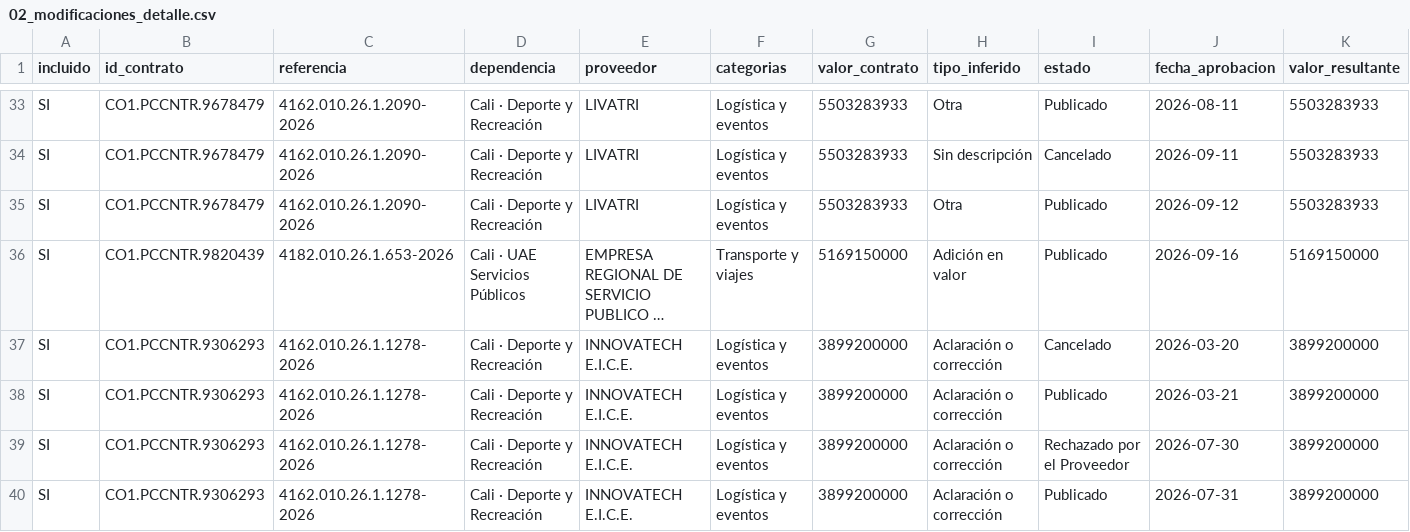
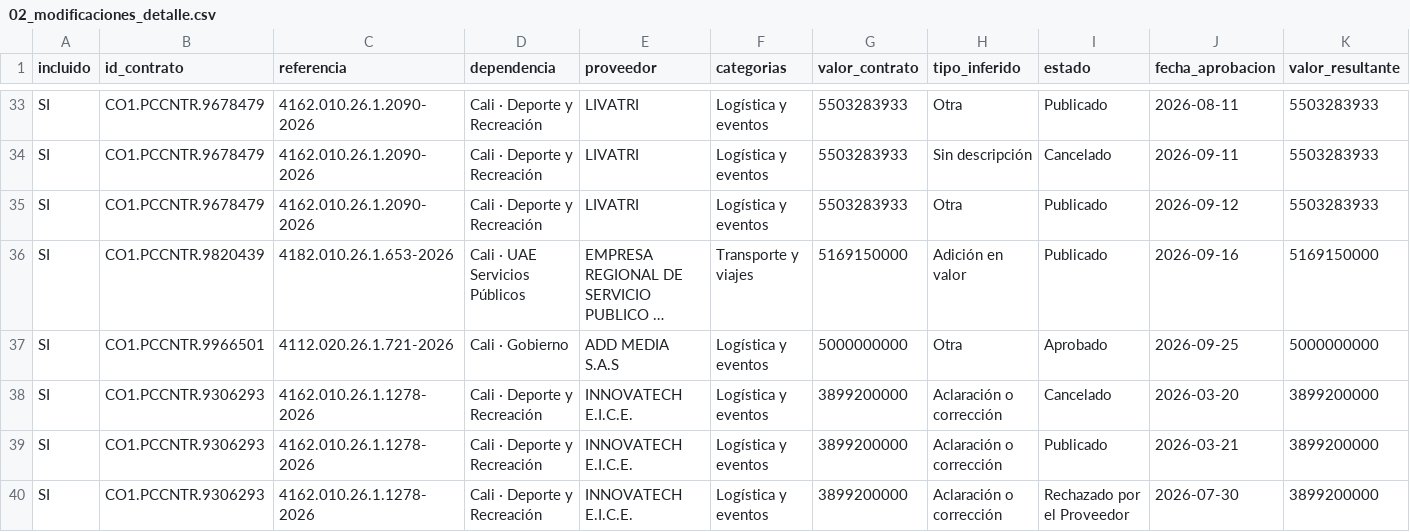
Before and after one commit to jlzmontenegro/contratacion-logistica-cali-valle, a CSV file: datos/02_modificaciones_detalle.csv, drawn as a sheet; only a part is shown, gaps mark what is left out; the shorter side is filled out with more unchanged rows; long unchanged cells end in …; rows hold the shown columns only; the diff names each change by its address in the sheet, - before the commit and + after, or states it on an @@ line.

```diff
--- a/datos/02_modificaciones_detalle.csv
+++ b/datos/02_modificaciones_detalle.csv
+row 37: SI | CO1.PCCNTR.9966501 | 4112.020.26.1.721-2026 | Cali · Gobierno | ADD MEDIA S.A.S | Logística y eventos | 5000000000 | Otra | Aprobado | 2026-09-25 | 5000000000
```
Also changed, not shown: datos/01_contratos_logistica.csv, 5 other files.
